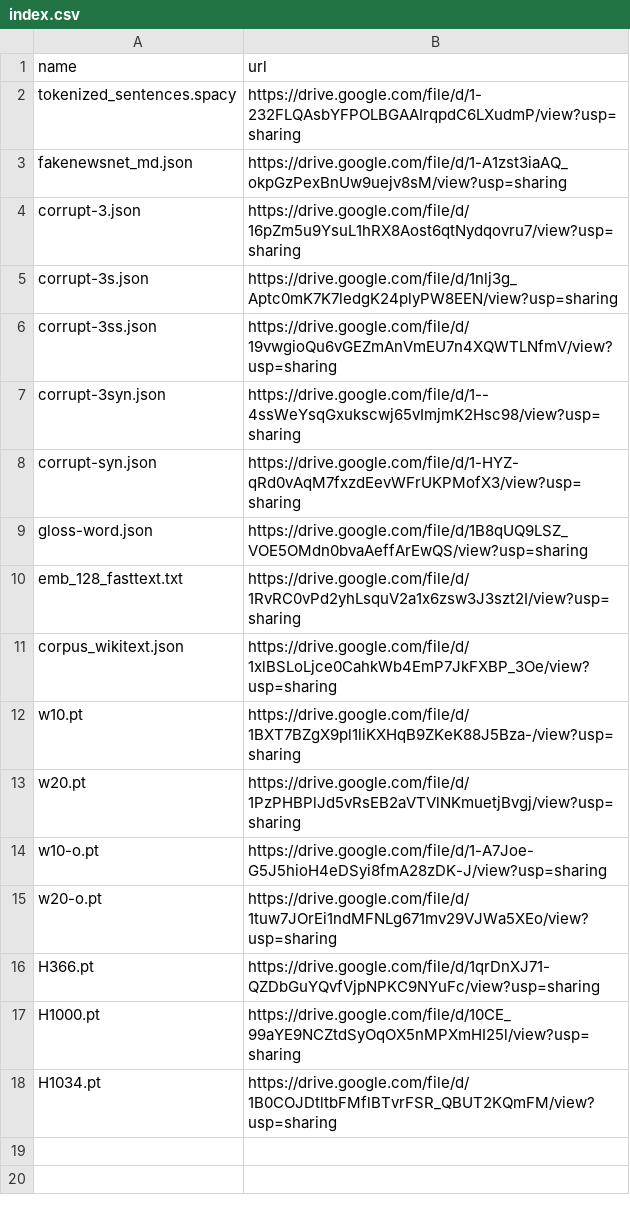
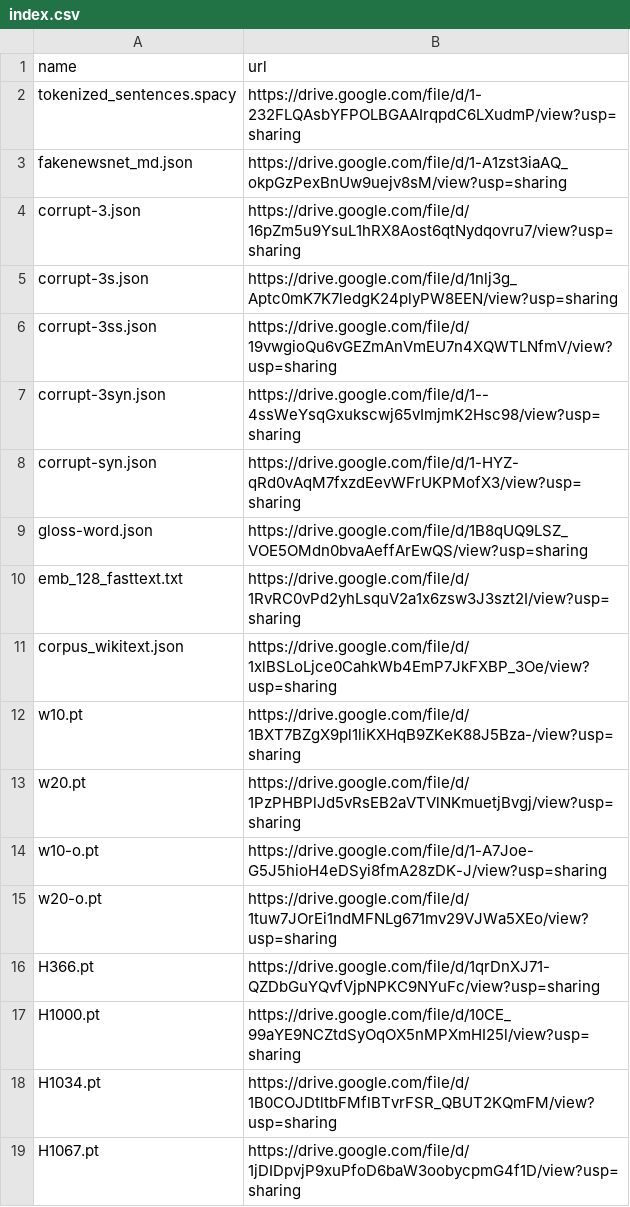
Before and after one commit to zhangruihan1/index, a CSV file: index.csv, drawn as a sheet.

Commit message:
Update index.csv

```diff
--- a/index.csv
+++ b/index.csv
@@ -18 +18,2 @@ H1000.pt, https://drive.google.com/file/d/10CE_99aYE9NCZtdSyOqOX5nMPXmHI25l/view
 H1034.pt, https://drive.google.com/file/d/1B0COJDtltbFMflBTvrFSR_QBUT2KQmFM/view?usp=sharing
+H1067.pt, https://drive.google.com/file/d/1jDIDpvjP9xuPfoD6baW3oobycpmG4f1D/view?usp=sharing
```
